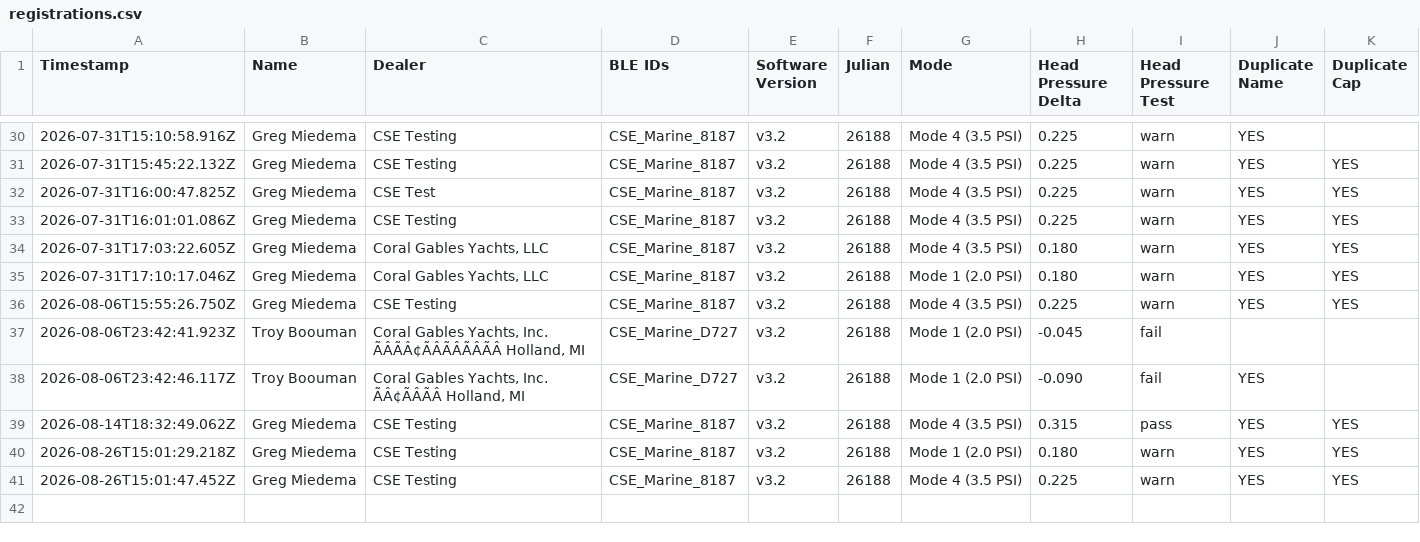
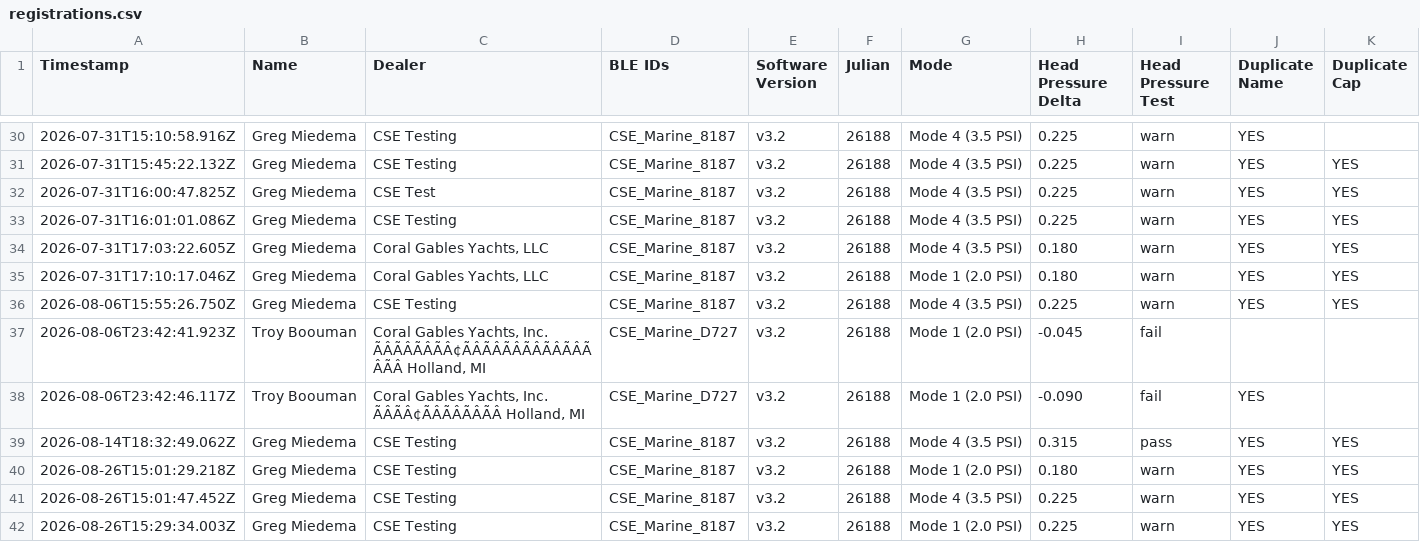
Before and after one commit to gmiedema-cse/cse-log-receiver-, a CSV file: registrations/registrations.csv, drawn as a sheet; only a part is shown, gaps mark what is left out; rows hold the shown columns only; the diff names each change by its address in the sheet, - before the commit and + after, or states it on an @@ line.

Commit message:
Registration: 2026-08-26T15:29:34.003Z

```diff
--- a/registrations/registrations.csv
+++ b/registrations/registrations.csv
-C37 (Dealer): …Yachts, Inc. ÃÂÃÂ¢ÃÂÃÂÃÂÃÂ Holland, MI
+C37 (Dealer): …Yachts, Inc. ÃÂÃÂÃÂÃÂ¢ÃÂÃÂÃÂÃÂÃÂÃÂÃÂÃÂ Holland, MI
-C38 (Dealer): …Yachts, Inc. ÃÂ¢ÃÂÃÂ Holland, MI
+C38 (Dealer): …Yachts, Inc. ÃÂÃÂ¢ÃÂÃÂÃÂÃÂ Holland, MI
+row 42: 2026-08-26T15:29:34.003Z | Greg Miedema | CSE Testing | CSE_Marine_8187 | v3.2 | 26188 | Mode 1 (2.0 PSI) | 0.225 | warn | YES | YES
```
